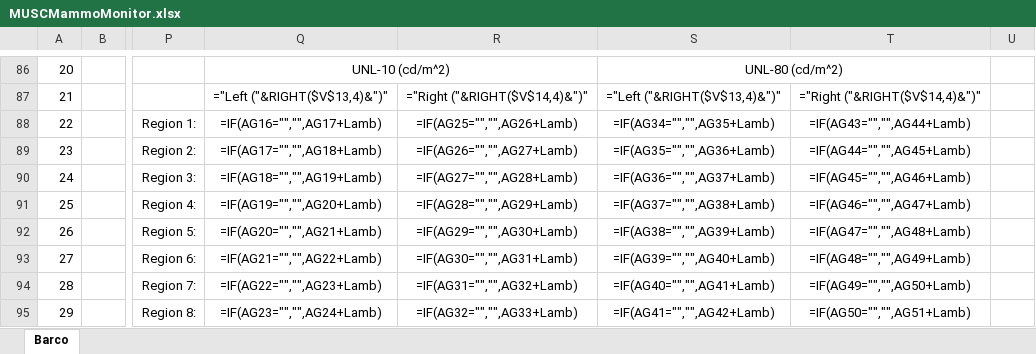
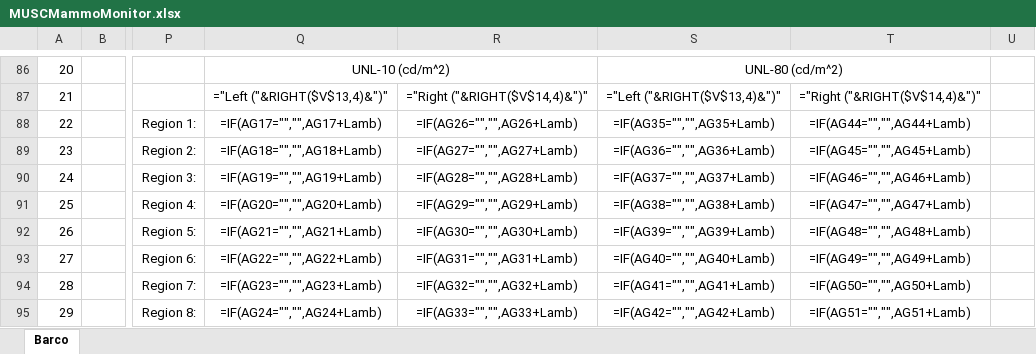
Before and after one commit to imabug/EquipTestingSpreadsheets, an Excel workbook: MUSCMammoMonitor.xlsx, sheet Barco, drawn as a sheet; only a part is shown, gaps mark what is left out; values as stored, in another font and other column widths than the file's, no borders; formulas are shown in place of their values; conditional formats not drawn; the diff covers the shown part only; the diff names each change by its address in the sheet, - before the commit and + after, or states it on an @@ line.

Commit message:
Fix formulas in uniformity section

```diff
--- a/MUSCMammoMonitor.xlsx (sheet Barco)
+++ b/MUSCMammoMonitor.xlsx (sheet Barco)
-Q88: =IF(AG16="","",AG17+Lamb)
+Q88: =IF(AG17="","",AG17+Lamb)
-R88: =IF(AG25="","",AG26+Lamb)
+R88: =IF(AG26="","",AG26+Lamb)
-S88: =IF(AG34="","",AG35+Lamb)
+S88: =IF(AG35="","",AG35+Lamb)
-T88: =IF(AG43="","",AG44+Lamb)
+T88: =IF(AG44="","",AG44+Lamb)
-Q89: =IF(AG17="","",AG18+Lamb)
+Q89: =IF(AG18="","",AG18+Lamb)
-R89: =IF(AG26="","",AG27+Lamb)
+R89: =IF(AG27="","",AG27+Lamb)
-S89: =IF(AG35="","",AG36+Lamb)
+S89: =IF(AG36="","",AG36+Lamb)
-T89: =IF(AG44="","",AG45+Lamb)
+T89: =IF(AG45="","",AG45+Lamb)
-Q90: =IF(AG18="","",AG19+Lamb)
+Q90: =IF(AG19="","",AG19+Lamb)
-R90: =IF(AG27="","",AG28+Lamb)
+R90: =IF(AG28="","",AG28+Lamb)
-S90: =IF(AG36="","",AG37+Lamb)
+S90: =IF(AG37="","",AG37+Lamb)
-T90: =IF(AG45="","",AG46+Lamb)
+T90: =IF(AG46="","",AG46+Lamb)
-Q91: =IF(AG19="","",AG20+Lamb)
+Q91: =IF(AG20="","",AG20+Lamb)
-R91: =IF(AG28="","",AG29+Lamb)
+R91: =IF(AG29="","",AG29+Lamb)
-S91: =IF(AG37="","",AG38+Lamb)
+S91: =IF(AG38="","",AG38+Lamb)
-T91: =IF(AG46="","",AG47+Lamb)
+T91: =IF(AG47="","",AG47+Lamb)
-Q92: =IF(AG20="","",AG21+Lamb)
+Q92: =IF(AG21="","",AG21+Lamb)
-R92: =IF(AG29="","",AG30+Lamb)
+R92: =IF(AG30="","",AG30+Lamb)
-S92: =IF(AG38="","",AG39+Lamb)
+S92: =IF(AG39="","",AG39+Lamb)
-T92: =IF(AG47="","",AG48+Lamb)
+T92: =IF(AG48="","",AG48+Lamb)
-Q93: =IF(AG21="","",AG22+Lamb)
+Q93: =IF(AG22="","",AG22+Lamb)
-R93: =IF(AG30="","",AG31+Lamb)
+R93: =IF(AG31="","",AG31+Lamb)
-S93: =IF(AG39="","",AG40+Lamb)
+S93: =IF(AG40="","",AG40+Lamb)
-T93: =IF(AG48="","",AG49+Lamb)
+T93: =IF(AG49="","",AG49+Lamb)
-Q94: =IF(AG22="","",AG23+Lamb)
+Q94: =IF(AG23="","",AG23+Lamb)
-R94: =IF(AG31="","",AG32+Lamb)
+R94: =IF(AG32="","",AG32+Lamb)
-S94: =IF(AG40="","",AG41+Lamb)
+S94: =IF(AG41="","",AG41+Lamb)
-T94: =IF(AG49="","",AG50+Lamb)
+T94: =IF(AG50="","",AG50+Lamb)
-Q95: =IF(AG23="","",AG24+Lamb)
+Q95: =IF(AG24="","",AG24+Lamb)
-R95: =IF(AG32="","",AG33+Lamb)
+R95: =IF(AG33="","",AG33+Lamb)
-S95: =IF(AG41="","",AG42+Lamb)
+S95: =IF(AG42="","",AG42+Lamb)
-T95: =IF(AG50="","",AG51+Lamb)
+T95: =IF(AG51="","",AG51+Lamb)
```
Also changed, not shown: 4 edited cells elsewhere in this sheet.
